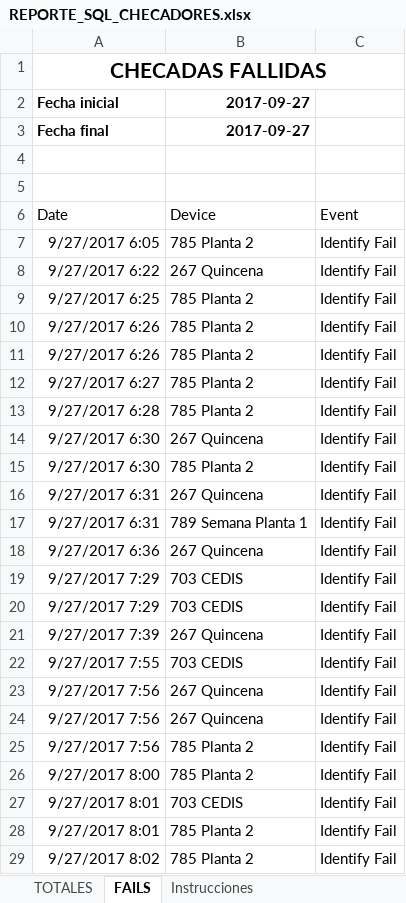
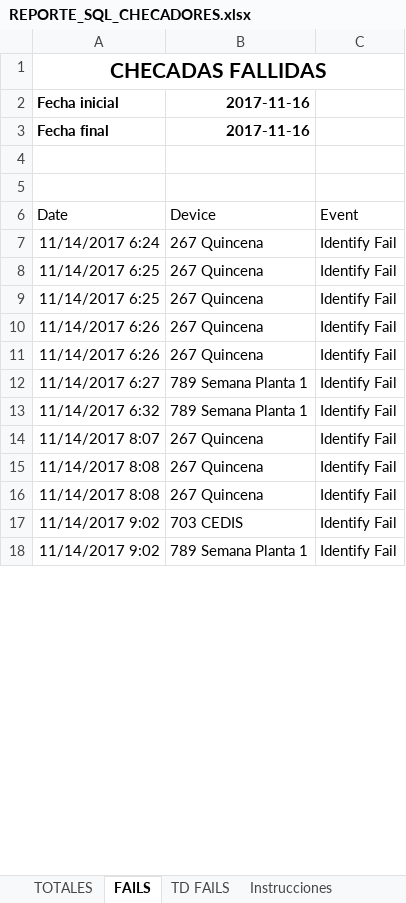
Before and after one commit to SistemasCesantoni/biostar, an Excel workbook: REPORTE_SQL_CHECADORES.xlsx, sheet FAILS, drawn as a sheet; only a part is shown; values as stored, in another font and other column widths than the file's, no borders; table styles not drawn; removed rows and columns are numbered as before the commit, all else as after; the diff covers the shown part only; the diff names each change by its address in the sheet, - before the commit and + after, or states it on an @@ line.

```diff
--- a/REPORTE_SQL_CHECADORES.xlsx (sheet FAILS)
+++ b/REPORTE_SQL_CHECADORES.xlsx (sheet FAILS)
+sheet tab: TD FAILS
-B2:B3: 2017-09-27
+B2:B3: 2017-11-16
-row 7: 9/27/2017 6:05 | 785 Planta 2 | Identify Fail
-A7: 9/27/2017 6:22
+A7: 11/14/2017 6:24
-A8: 9/27/2017 6:25
+A8: 11/14/2017 6:25
-B8: 785 Planta 2
+B8: 267 Quincena
-row 10: 9/27/2017 6:26 | 785 Planta 2 | Identify Fail
-row 11: 9/27/2017 6:26 | 785 Planta 2 | Identify Fail
-row 12: 9/27/2017 6:27 | 785 Planta 2 | Identify Fail
-row 13: 9/27/2017 6:28 | 785 Planta 2 | Identify Fail
-A9: 9/27/2017 6:30
+A9: 11/14/2017 6:25
-row 15: 9/27/2017 6:30 | 785 Planta 2 | Identify Fail
-A10: 9/27/2017 6:31
+A10: 11/14/2017 6:26
+row 11: 11/14/2017 6:26 | 267 Quincena | Identify Fail
-A12: 9/27/2017 6:31
+A12: 11/14/2017 6:27
-A13: 9/27/2017 6:36
+A13: 11/14/2017 6:32
-B13: 267 Quincena
+B13: 789 Semana Planta 1
-row 19: 9/27/2017 7:29 | 703 CEDIS | Identify Fail
-row 20: 9/27/2017 7:29 | 703 CEDIS | Identify Fail
-A14: 9/27/2017 7:39
+A14: 11/14/2017 8:07
-row 22: 9/27/2017 7:55 | 703 CEDIS | Identify Fail
-A15:A16: 9/27/2017 7:56
+A15:A16: 11/14/2017 8:08
-row 25: 9/27/2017 7:56 | 785 Planta 2 | Identify Fail
-row 26: 9/27/2017 8:00 | 785 Planta 2 | Identify Fail
-A17:A18: 9/27/2017 8:01
+A17:A18: 11/14/2017 9:02
-B18: 785 Planta 2
+B18: 789 Semana Planta 1
-row 29: 9/27/2017 8:02 | 785 Planta 2 | Identify Fail
```
Also changed, not shown: 4 added rows, 22 removed rows and 15 edited cells elsewhere in this sheet, sheet TOTALES.
